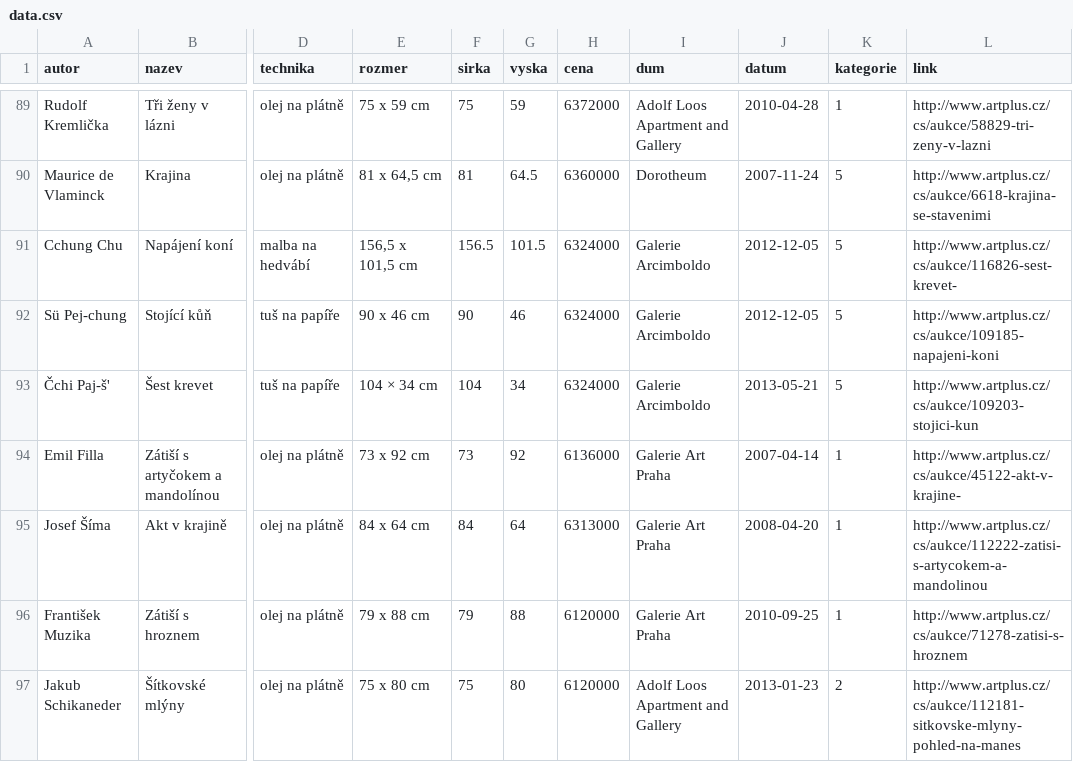
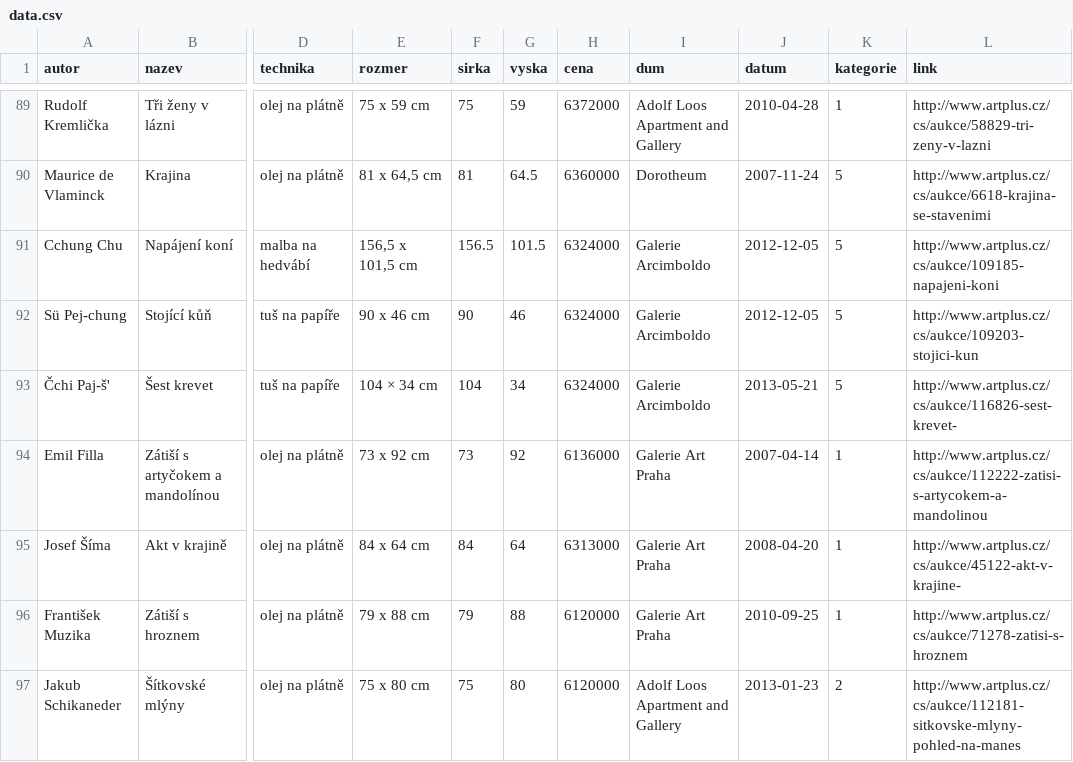
Before and after one commit to economia/top-100-aukci, a CSV file: data/data.csv, drawn as a sheet; only a part is shown, gaps mark what is left out; the diff covers the shown part only; the diff names each change by its address in the sheet, - before the commit and + after, or states it on an @@ line.

Commit message:
opraveny zprehazene odkazy

```diff
--- a/data/data.csv
+++ b/data/data.csv
-L91 (link): http://www.artplus.cz/cs/aukce/116826-sest-krevet-
+L91 (link): http://www.artplus.cz/cs/aukce/109185-napajeni-koni
-L92 (link): http://www.artplus.cz/cs/aukce/109185-napajeni-koni
+L92 (link): http://www.artplus.cz/cs/aukce/109203-stojici-kun
-L93 (link): http://www.artplus.cz/cs/aukce/109203-stojici-kun
+L93 (link): http://www.artplus.cz/cs/aukce/116826-sest-krevet-
-L94 (link): http://www.artplus.cz/cs/aukce/45122-akt-v-krajine-
+L94 (link): http://www.artplus.cz/cs/aukce/112222-zatisi-s-artycokem-a-mandolinou
-L95 (link): http://www.artplus.cz/cs/aukce/112222-zatisi-s-artycokem-a-mandolinou
+L95 (link): http://www.artplus.cz/cs/aukce/45122-akt-v-krajine-
```
Also changed, not shown: 16 edited cells elsewhere in this file.
